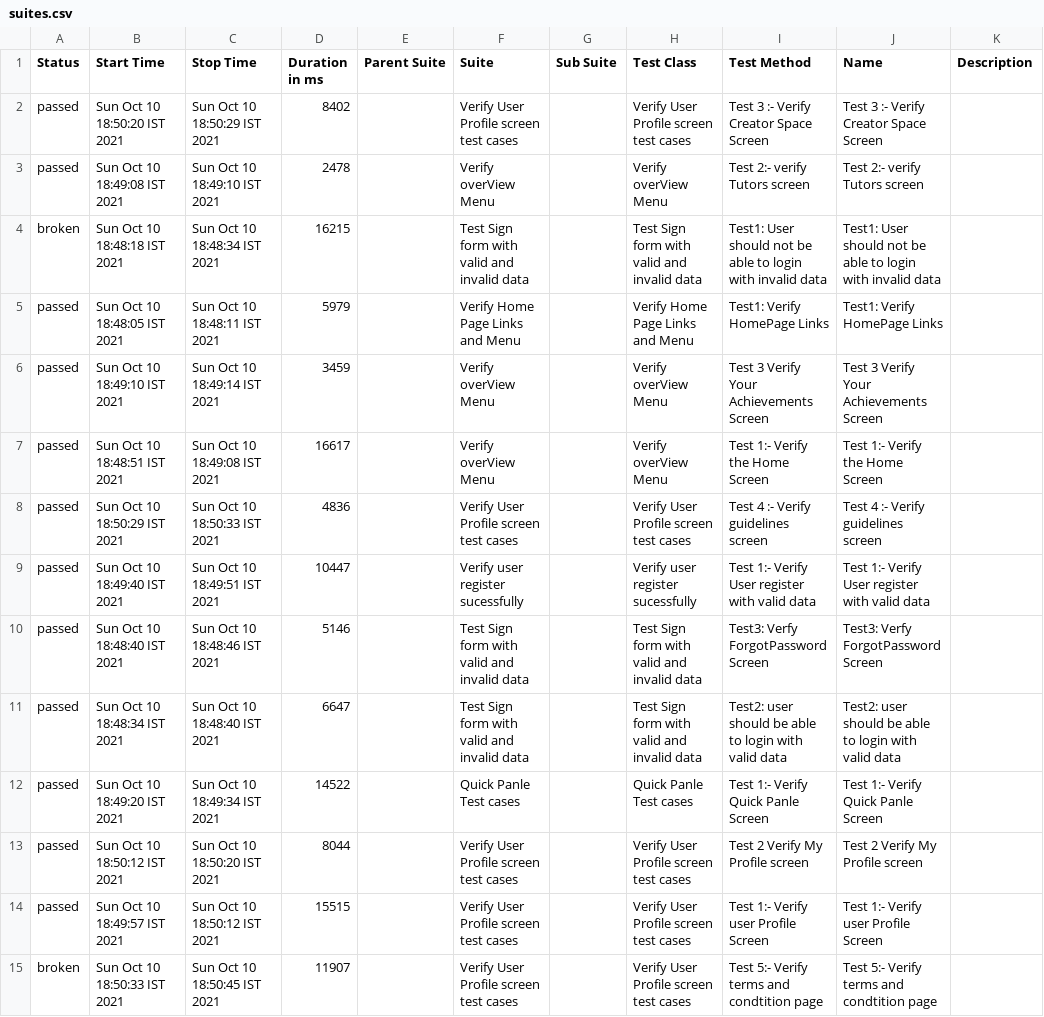
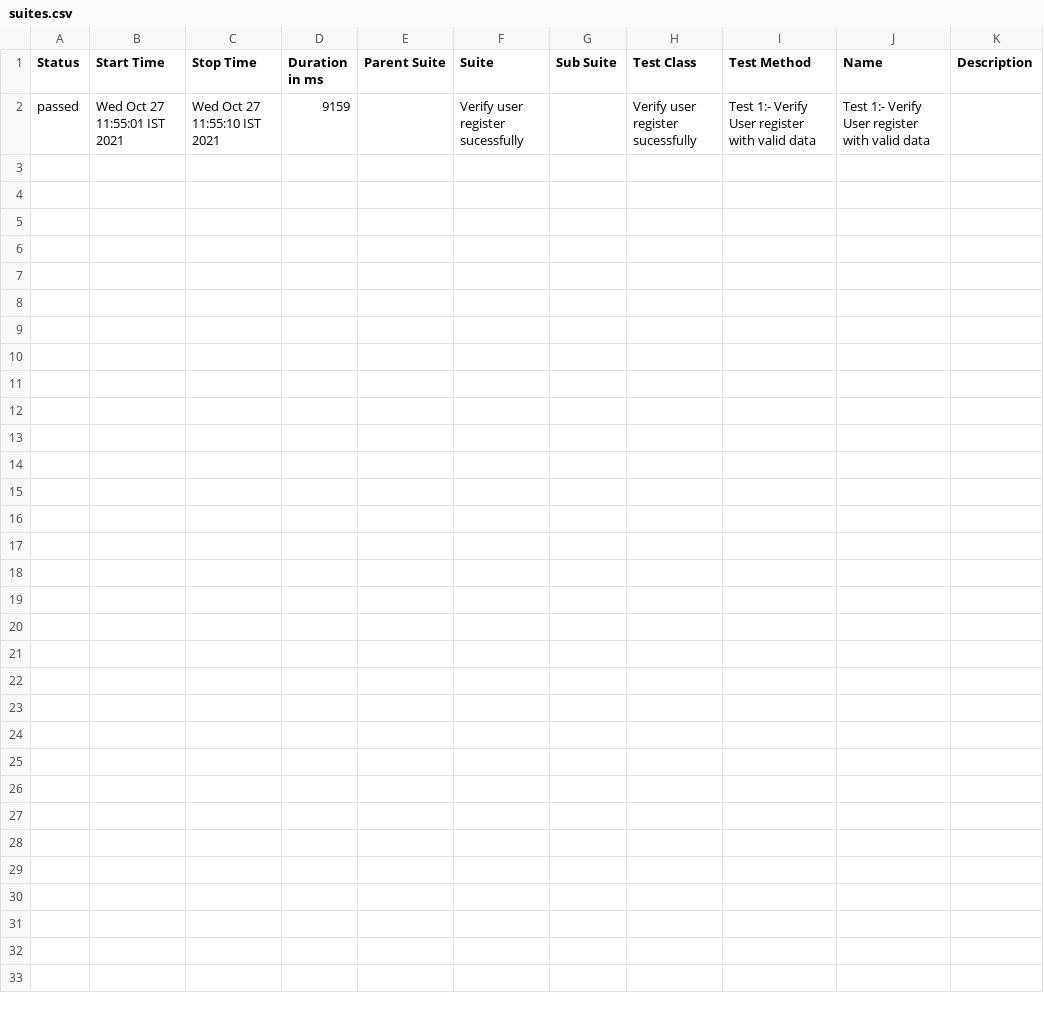
Before and after one commit to amansharma1205/Vaionex-Satolearn, a CSV file: allure-report/data/suites.csv, drawn as a sheet.

```diff
--- a/allure-report/data/suites.csv
+++ b/allure-report/data/suites.csv
@@ -1,15 +1,2 @@
 "Status","Start Time","Stop Time","Duration in ms","Parent Suite","Suite","Sub Suite","Test Class","Test Method","Name","Description"
-"passed","Sun Oct 10 18:50:20 IST 2021","Sun Oct 10 18:50:29 IST 2021","8402","","Verify User Profile screen test cases ","","Verify User Profile screen test cases ","Test 3 :- Verify Creator Space Screen","Test 3 :- Verify Creator Space Screen",""
-"passed","Sun Oct 10 18:49:08 IST 2021","Sun Oct 10 18:49:10 IST 2021","2478","","Verify overView Menu","","Verify overView Menu","Test 2:- verify Tutors screen ","Test 2:- verify Tutors screen ",""
-"broken","Sun Oct 10 18:48:18 IST 2021","Sun Oct 10 18:48:34 IST 2021","16215","","Test Sign form with valid and invalid data","","Test Sign form with valid and invalid data","Test1: User should not be able to login with invalid data","Test1: User should not be able to login with invalid data",""
-"passed","Sun Oct 10 18:48:05 IST 2021","Sun Oct 10 18:48:11 IST 2021","5979","","Verify Home Page Links and Menu","","Verify Home Page Links and Menu","Test1: Verify HomePage Links","Test1: Verify HomePage Links",""
-"passed","Sun Oct 10 18:49:10 IST 2021","Sun Oct 10 18:49:14 IST 2021","3459","","Verify overView Menu","","Verify overView Menu","Test 3 Verify Your Achievements Screen ","Test 3 Verify Your Achievements Screen ",""
-"passed","Sun Oct 10 18:48:51 IST 2021","Sun Oct 10 18:49:08 IST 2021","16617","","Verify overView Menu","","Verify overView Menu","Test 1:- Verify the  Home Screen","Test 1:- Verify the  Home Screen",""
-"passed","Sun Oct 10 18:50:29 IST 2021","Sun Oct 10 18:50:33 IST 2021","4836","","Verify User Profile screen test cases ","","Verify User Profile screen test cases ","Test 4 :- Verify guidelines screen","Test 4 :- Verify guidelines screen",""
-"passed","Sun Oct 10 18:49:40 IST 2021","Sun Oct 10 18:49:51 IST 2021","10447","","Verify user register sucessfully","","Verify user register sucessfully","Test 1:- Verify User register with valid data","Test 1:- Verify User register with valid data",""
-"passed","Sun Oct 10 18:48:40 IST 2021","Sun Oct 10 18:48:46 IST 2021","5146","","Test Sign form with valid and invalid data","","Test Sign form with valid and invalid data","Test3: Verfy ForgotPassword Screen","Test3: Verfy ForgotPassword Screen",""
-"passed","Sun Oct 10 18:48:34 IST 2021","Sun Oct 10 18:48:40 IST 2021","6647","","Test Sign form with valid and invalid data","","Test Sign form with valid and invalid data","Test2: user should  be able to login with valid data","Test2: user should  be able to login with valid data",""
-"passed","Sun Oct 10 18:49:20 IST 2021","Sun Oct 10 18:49:34 IST 2021","14522","","Quick Panle Test cases ","","Quick Panle Test cases ","Test 1:- Verify Quick Panle Screen","Test 1:- Verify Quick Panle Screen",""
-"passed","Sun Oct 10 18:50:12 IST 2021","Sun Oct 10 18:50:20 IST 2021","8044","","Verify User Profile screen test cases ","","Verify User Profile screen test cases ","Test 2 Verify My Profile screen","Test 2 Verify My Profile screen",""
-"passed","Sun Oct 10 18:49:57 IST 2021","Sun Oct 10 18:50:12 IST 2021","15515","","Verify User Profile screen test cases ","","Verify User Profile screen test cases ","Test 1:- Verify user Profile Screen","Test 1:- Verify user Profile Screen",""
-"broken","Sun Oct 10 18:50:33 IST 2021","Sun Oct 10 18:50:45 IST 2021","11907","","Verify User Profile screen test cases ","","Verify User Profile screen test cases ","Test 5:- Verify terms and condtition page","Test 5:- Verify terms and condtition page",""
+"passed","Wed Oct 27 11:55:01 IST 2021","Wed Oct 27 11:55:10 IST 2021","9159","","Verify user register sucessfully","","Verify user register sucessfully","Test 1:- Verify User register with valid data","Test 1:- Verify User register with valid data",""
```
Also changed, not shown: 49 other files.
